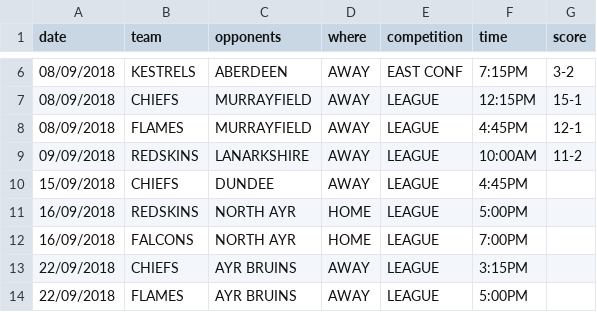
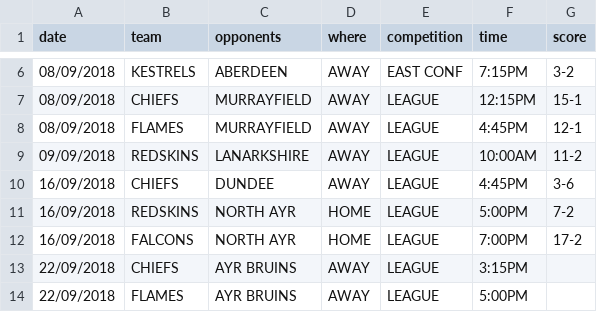
Before and after one commit to neilkeddie/Kirkcaldy-Ice-Hockey-Club, a CSV file: data/HockeyFixtures.csv, drawn as a sheet; only a part is shown, gaps mark what is left out; the diff covers the shown part only.

```diff
--- a/data/HockeyFixtures.csv
+++ b/data/HockeyFixtures.csv
@@ -9,5 +9,5 @@
 "09/09/2018","REDSKINS","LANARKSHIRE","AWAY","LEAGUE","10:00AM","11-2"
-"15/09/2018","CHIEFS","DUNDEE","AWAY","LEAGUE","4:45PM",""
-"16/09/2018","REDSKINS","NORTH AYR","HOME","LEAGUE","5:00PM",""
-"16/09/2018","FALCONS","NORTH AYR","HOME","LEAGUE","7:00PM",""
+"16/09/2018","CHIEFS","DUNDEE","AWAY","LEAGUE","4:45PM","3-6"
+"16/09/2018","REDSKINS","NORTH AYR","HOME","LEAGUE","5:00PM","7-2"
+"16/09/2018","FALCONS","NORTH AYR","HOME","LEAGUE","7:00PM","17-2"
 "22/09/2018","CHIEFS","AYR BRUINS","AWAY","LEAGUE","3:15PM",""
```
Also changed, not shown: 26 added rows and 2 edited cells elsewhere in this file, 1 other file.
